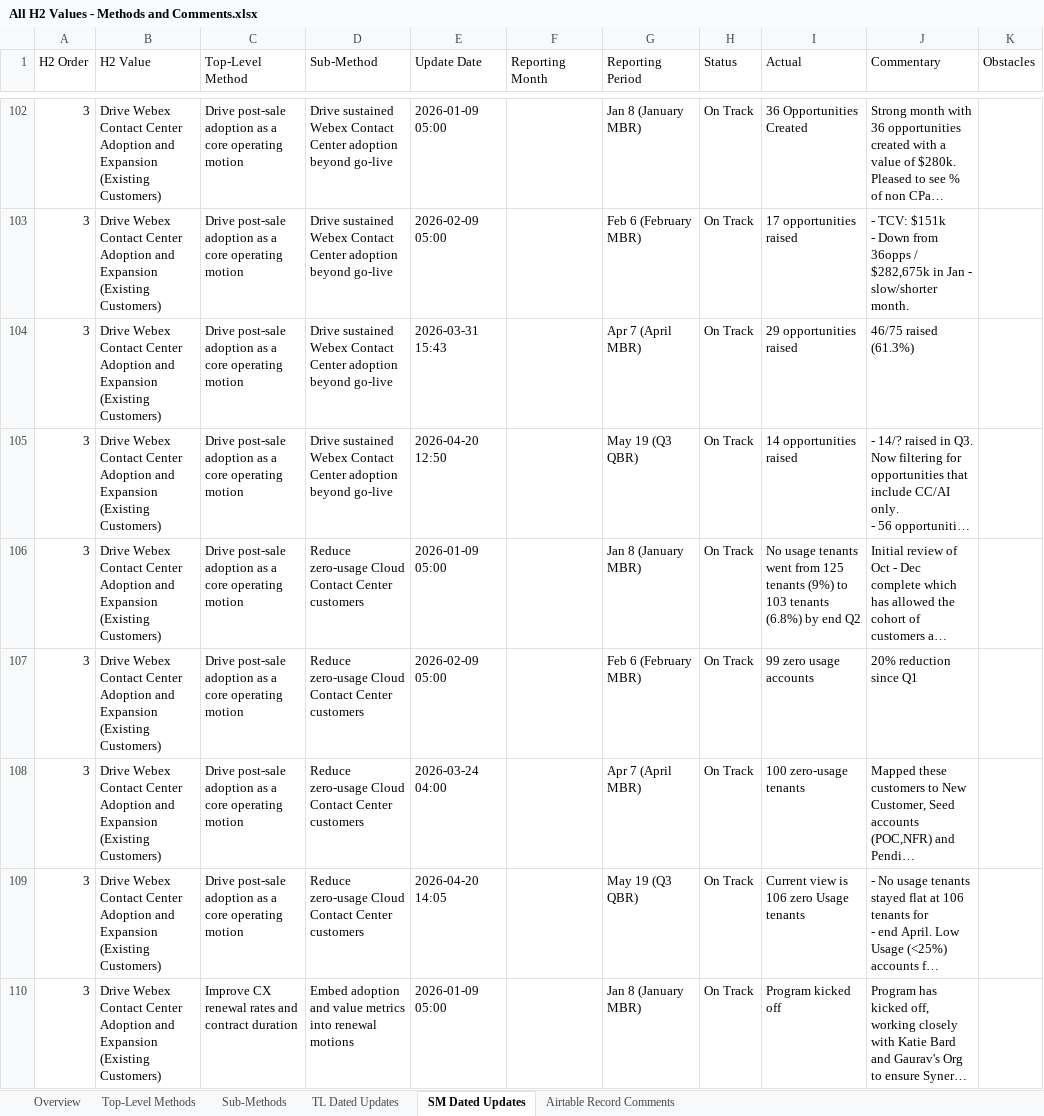
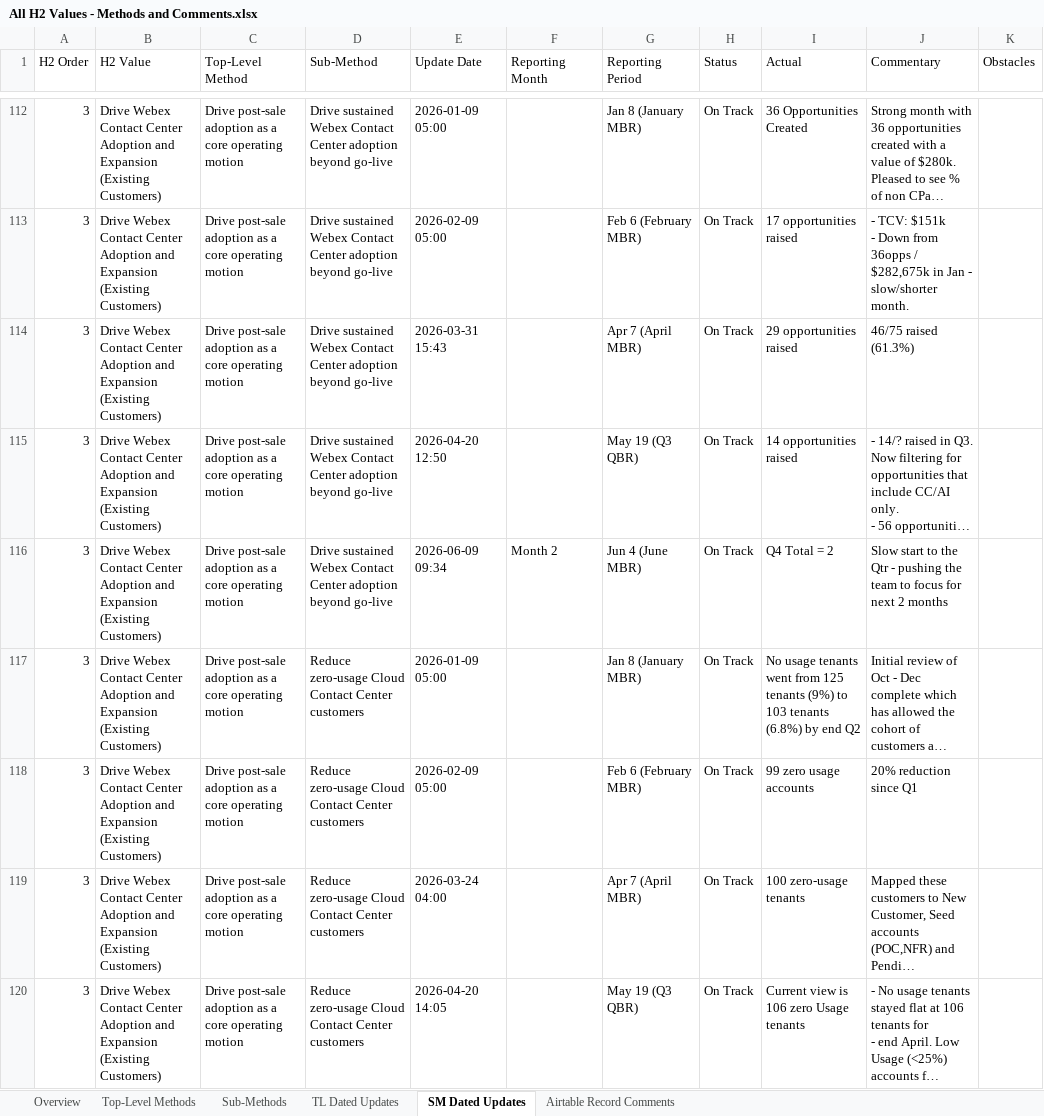
Before and after one commit to abbaivk/abbaivk_sharedrepo, an Excel workbook: projects/airtable-mcp/outputs/All H2 Values - Methods and Comments.xlsx, sheet SM Dated Updates, drawn as a sheet; only a part is shown, gaps mark what is left out; the shorter side is filled out with more unchanged rows; long unchanged cells end in …; values as stored, in another font and other column widths than the file's, no cell formats; the diff covers the shown part only; the diff names each change by its address in the sheet, - before the commit and + after, or states it on an @@ line.

```diff
--- a/projects/airtable-mcp/outputs/All H2 Values - Methods and Comments.xlsx (sheet SM Dated Updates)
+++ b/projects/airtable-mcp/outputs/All H2 Values - Methods and Comments.xlsx (sheet SM Dated Updates)
+row 116: 3 | Drive Webex Contact Center Adoption and Expansion (Existing Customers) | Drive post-sale adoption as a core operating motion | Drive sustained Webex Contact Center adoption beyond go-live | 2026-06-09 09:34 | Month 2 | Jun 4 (June MBR) | On Track | Q4 Total = 2 | Slow start to the Qtr - pushing the team to focus for next 2 months
```
Also changed, not shown: 24 added rows and 4 edited cells elsewhere in this sheet, sheet Sub-Methods, sheet TL Dated Updates, sheet Top-Level Methods, sheet Overview, sheet Airtable Record Comments, cell formats, projects/airtable-mcp/outputs/Accelerate AI Growth and Adoption - Methods and Comments.xlsx, projects/airtable-mcp/outputs/Jun 4 June MBR Methods Sample - Requested Columns.xlsx, 27 other files.
